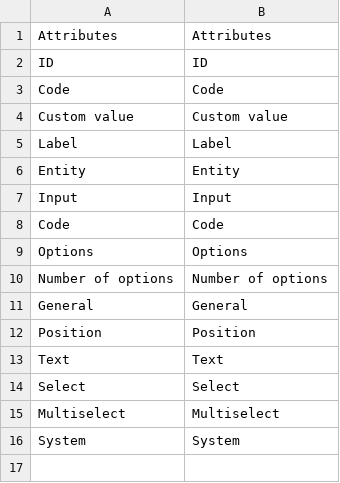
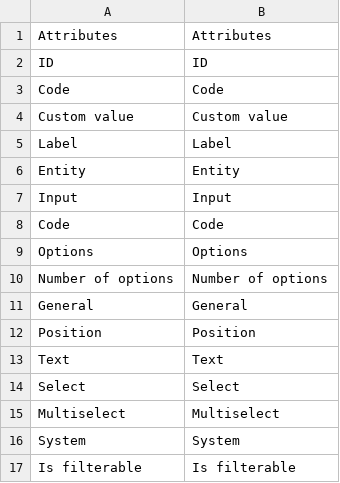
Before and after one commit to leafiny/cms, a CSV file: modules/Leafiny_Attribute/i18n/en_US.csv, drawn as a sheet.

Commit message:
Product filters preparation

```diff
--- a/modules/Leafiny_Attribute/i18n/en_US.csv
+++ b/modules/Leafiny_Attribute/i18n/en_US.csv
@@ -16 +16,2 @@
 "System","System"
+"Is filterable","Is filterable"
```
Also changed, not shown: modules/Leafiny_Attribute/i18n/fr_FR.csv, 6 other files.
